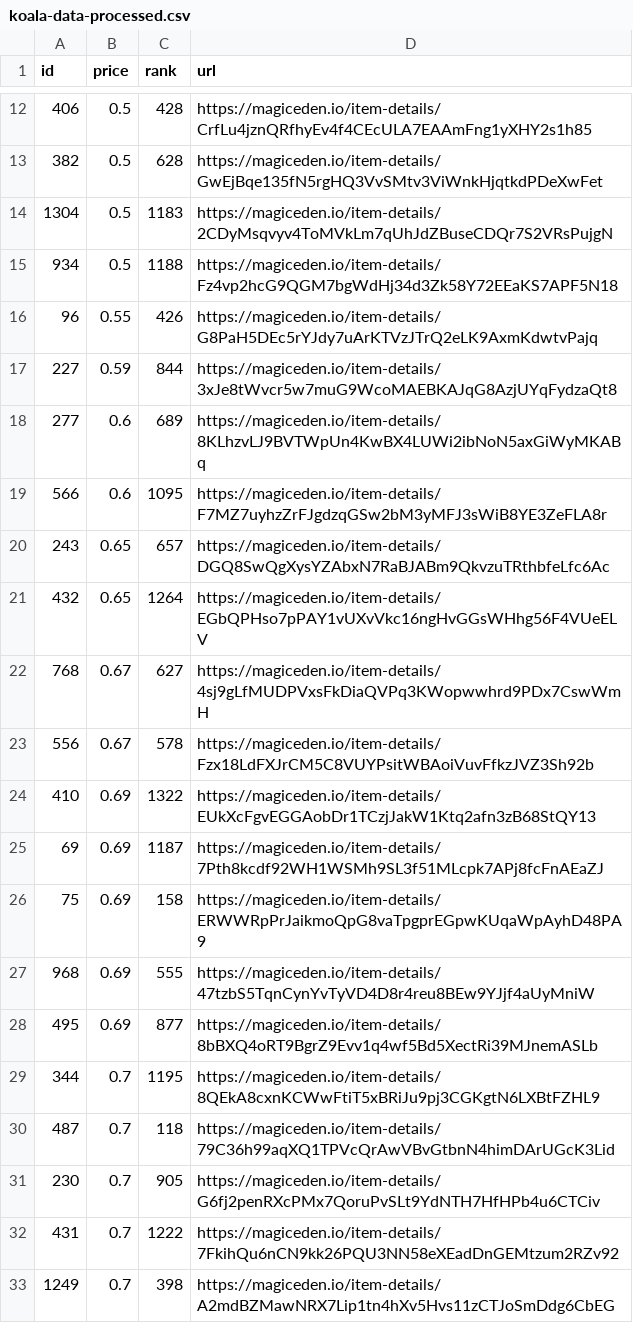
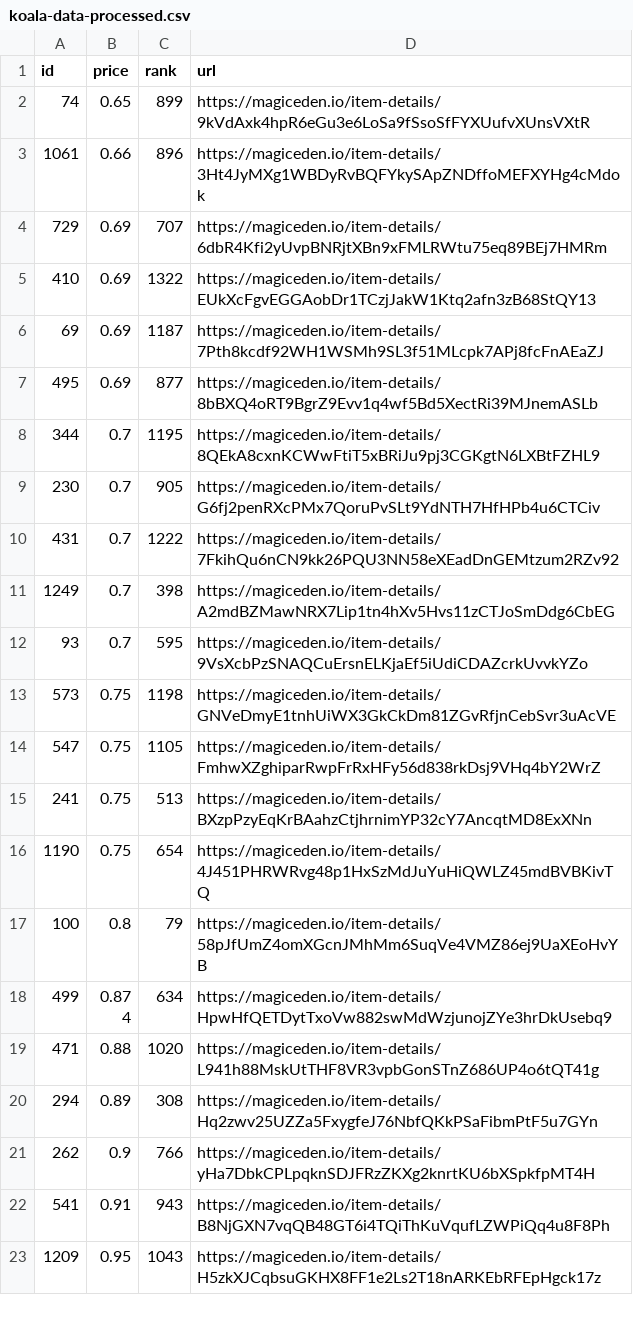
Before and after one commit to braposo/koala-monitor, a CSV file: koala-data-processed.csv, drawn as a sheet; only a part is shown, gaps mark what is left out; the shorter side is filled out with more unchanged rows; removed rows and columns are numbered as before the commit, all else as after; the diff covers the shown part only; the diff names each change by its address in the sheet, - before the commit and + after, or states it on an @@ line.

Commit message:
Flat: latest data (2021-11-08T20:37:56.520Z) {   "date": "2021-11-08T20:37:56.520Z",   "files": [     {       "name": "koala-data-processed.csv",       "deltaBytes": -2139,       "source": "https://api-mainnet.magiceden.io/rpc/getListedNFTsByQuery?q=%7B%22%24match%22%3A%7B%22collectionSymbol%22%3A%22koala_klubhouse%22%7D%2C%22%24sort%22%3A%7B%22takerAmount%22%3A1%2C%22createdAt%22%3A-1%7D%2C%22%24skip%22%3A0%2C%22%24limit%22%3A5000%7D"     },     {       "name": "koala-top-picks.csv",       "deltaBytes": -277,       "source": "https://api-mainnet.magiceden.io/rpc/getListedNFTsByQuery?q=%7B%22%24match%22%3A%7B%22collectionSymbol%22%3A%22koala_klubhouse%22%7D%2C%22%24sort%22%3A%7B%22takerAmount%22%3A1%2C%22createdAt%22%3A-1%7D%2C%22%24skip%22%3A0%2C%22%24limit%22%3A5000%7D"     }   ] }

```diff
--- a/koala-data-processed.csv
+++ b/koala-data-processed.csv
-row 12: 406 | 0.5 | 428 | https://magiceden.io/item-details/CrfLu4jznQRfhyEv4f4CEcULA7EAAmFng1yXHY2s1h85
-row 13: 382 | 0.5 | 628 | https://magiceden.io/item-details/GwEjBqe135fN5rgHQ3VvSMtv3ViWnkHjqtkdPDeXwFet
-row 14: 1304 | 0.5 | 1183 | https://magiceden.io/item-details/2CDyMsqvyv4ToMVkLm7qUhJdZBuseCDQr7S2VRsPujgN
-row 15: 934 | 0.5 | 1188 | https://magiceden.io/item-details/Fz4vp2hcG9QGM7bgWdHj34d3Zk58Y72EEaKS7APF5N18
-row 16: 96 | 0.55 | 426 | https://magiceden.io/item-details/G8PaH5DEc5rYJdy7uArKTVzJTrQ2eLK9AxmKdwtvPajq
-row 17: 227 | 0.59 | 844 | https://magiceden.io/item-details/3xJe8tWvcr5w7muG9WcoMAEBKAJqG8AzjUYqFydzaQt8
-row 18: 277 | 0.6 | 689 | https://magiceden.io/item-details/8KLhzvLJ9BVTWpUn4KwBX4LUWi2ibNoN5axGiWyMKABq
-row 19: 566 | 0.6 | 1095 | https://magiceden.io/item-details/F7MZ7uyhzZrFJgdzqGSw2bM3yMFJ3sWiB8YE3ZeFLA8r
-row 20: 243 | 0.65 | 657 | https://magiceden.io/item-details/DGQ8SwQgXysYZAbxN7RaBJABm9QkvzuTRthbfeLfc6Ac
-row 21: 432 | 0.65 | 1264 | https://magiceden.io/item-details/EGbQPHso7pPAY1vUXvVkc16ngHvGGsWHhg56F4VUeELV
-row 22: 768 | 0.67 | 627 | https://magiceden.io/item-details/4sj9gLfMUDPVxsFkDiaQVPq3KWopwwhrd9PDx7CswWmH
-row 23: 556 | 0.67 | 578 | https://magiceden.io/item-details/Fzx18LdFXJrCM5C8VUYPsitWBAoiVuvFfkzJVZ3Sh92b
+row 2: 74 | 0.65 | 899 | https://magiceden.io/item-details/9kVdAxk4hpR6eGu3e6LoSa9fSsoSfFYXUufvXUnsVXtR
+row 3: 1061 | 0.66 | 896 | https://magiceden.io/item-details/3Ht4JyMXg1WBDyRvBQFYkySApZNDffoMEFXYHg4cMdok
+row 4: 729 | 0.69 | 707 | https://magiceden.io/item-details/6dbR4Kfi2yUvpBNRjtXBn9xFMLRWtu75eq89BEj7HMRm
-row 26: 75 | 0.69 | 158 | https://magiceden.io/item-details/ERWWRpPrJaikmoQpG8vaTpgprEGpwKUqaWpAyhD48PA9
-row 27: 968 | 0.69 | 555 | https://magiceden.io/item-details/47tzbS5TqnCynYvTyVD4D8r4reu8BEw9YJjf4aUyMniW
-row 30: 487 | 0.7 | 118 | https://magiceden.io/item-details/79C36h99aqXQ1TPVcQrAwVBvGtbnN4himDArUGcK3Lid
```
Also changed, not shown: 3 added rows and 14 removed rows elsewhere in this file, koala-top-picks.csv.
